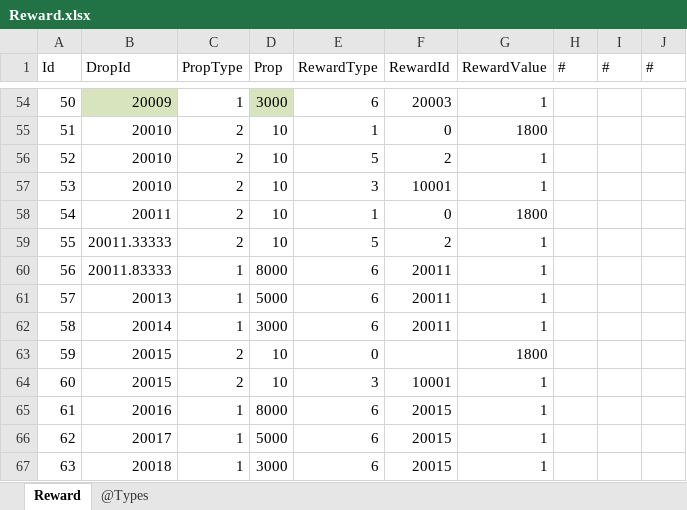
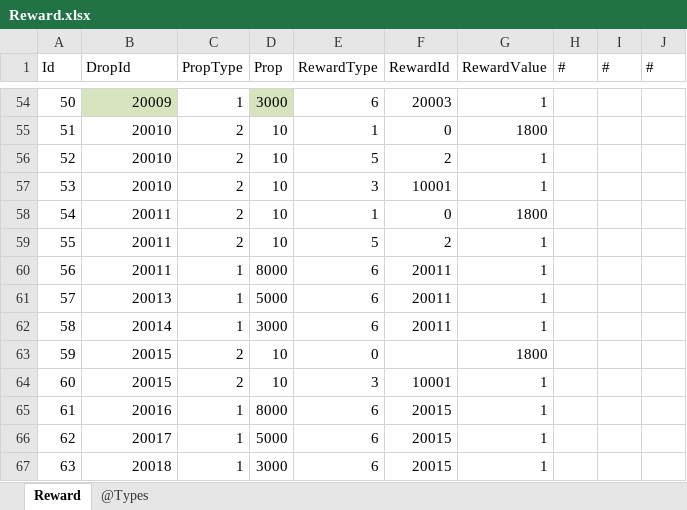
Before and after one commit to gaozhengshuang/familyfight, an Excel workbook: docs/excel/Reward.xlsx, sheet Reward, drawn as a sheet; only a part is shown, gaps mark what is left out; values as stored, in another font and other column widths than the file's, no borders; the diff names each change by its address in the sheet, - before the commit and + after, or states it on an @@ line.

```diff
--- a/docs/excel/Reward.xlsx (sheet Reward)
+++ b/docs/excel/Reward.xlsx (sheet Reward)
-B59 (DropId): 20011.33333
+B59 (DropId): 20011
-B60 (DropId): 20011.83333
+B60 (DropId): 20011
```
Also changed, not shown: docs/excel/DateReward.xlsx.
